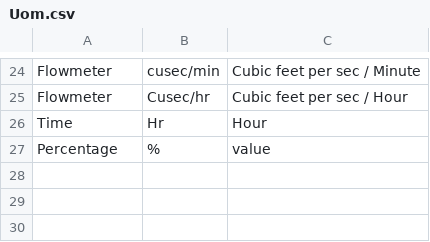
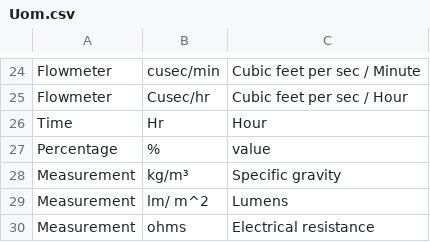
Before and after one commit to Nandhini-ch/dev_test, a CSV file: priv/features/Uom.csv, drawn as a sheet; only a part is shown, gaps mark what is left out.

```diff
--- a/priv/features/Uom.csv
+++ b/priv/features/Uom.csv
@@ -27 +27,4 @@ Time,Hr,Hour
 Percentage,%,value
+Measurement,kg/m³,Specific gravity
+Measurement,lm/ m^2,Lumens
+Measurement,ohms,Electrical resistance	
```
Also changed, not shown: 5 other files.
